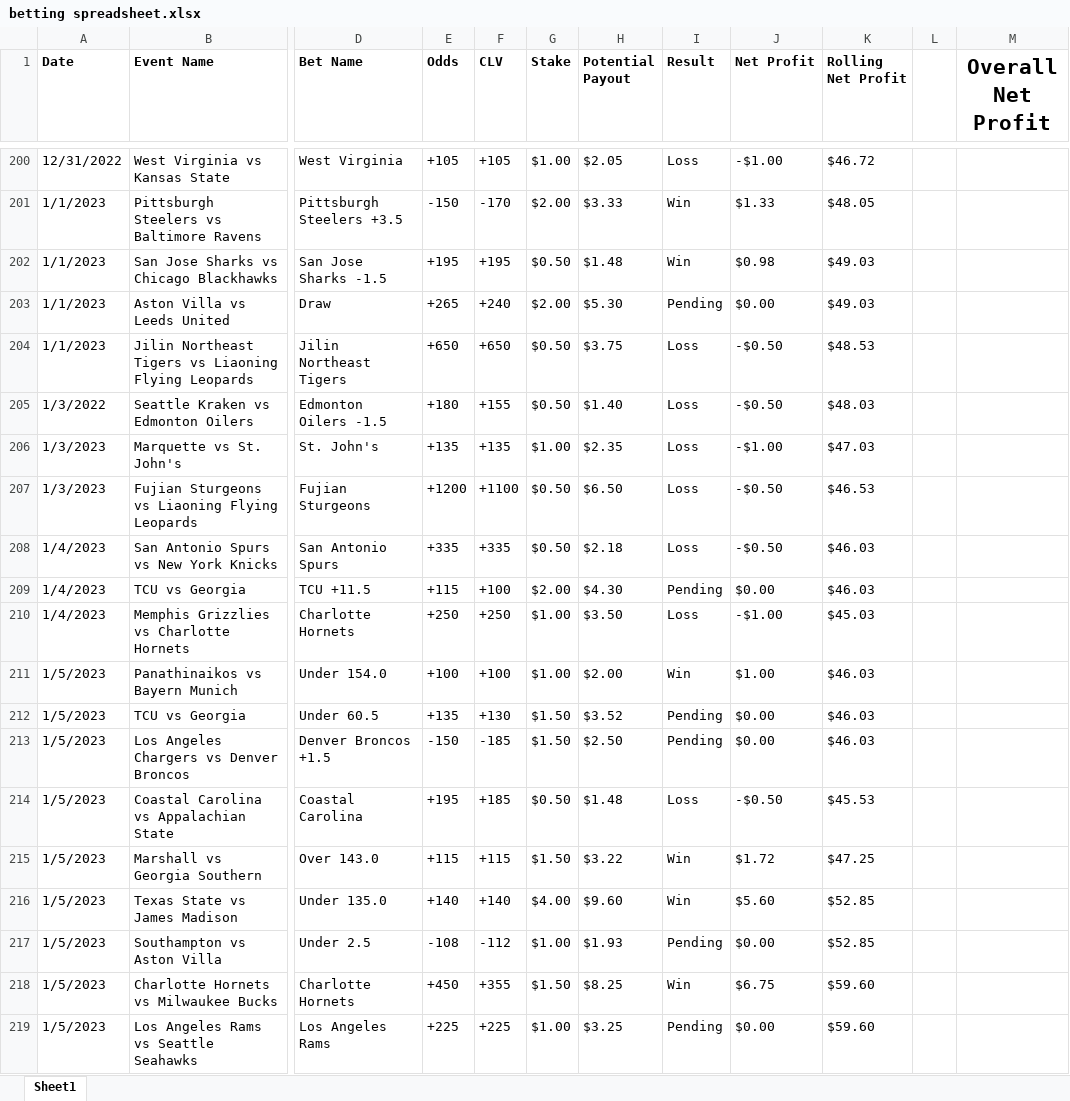
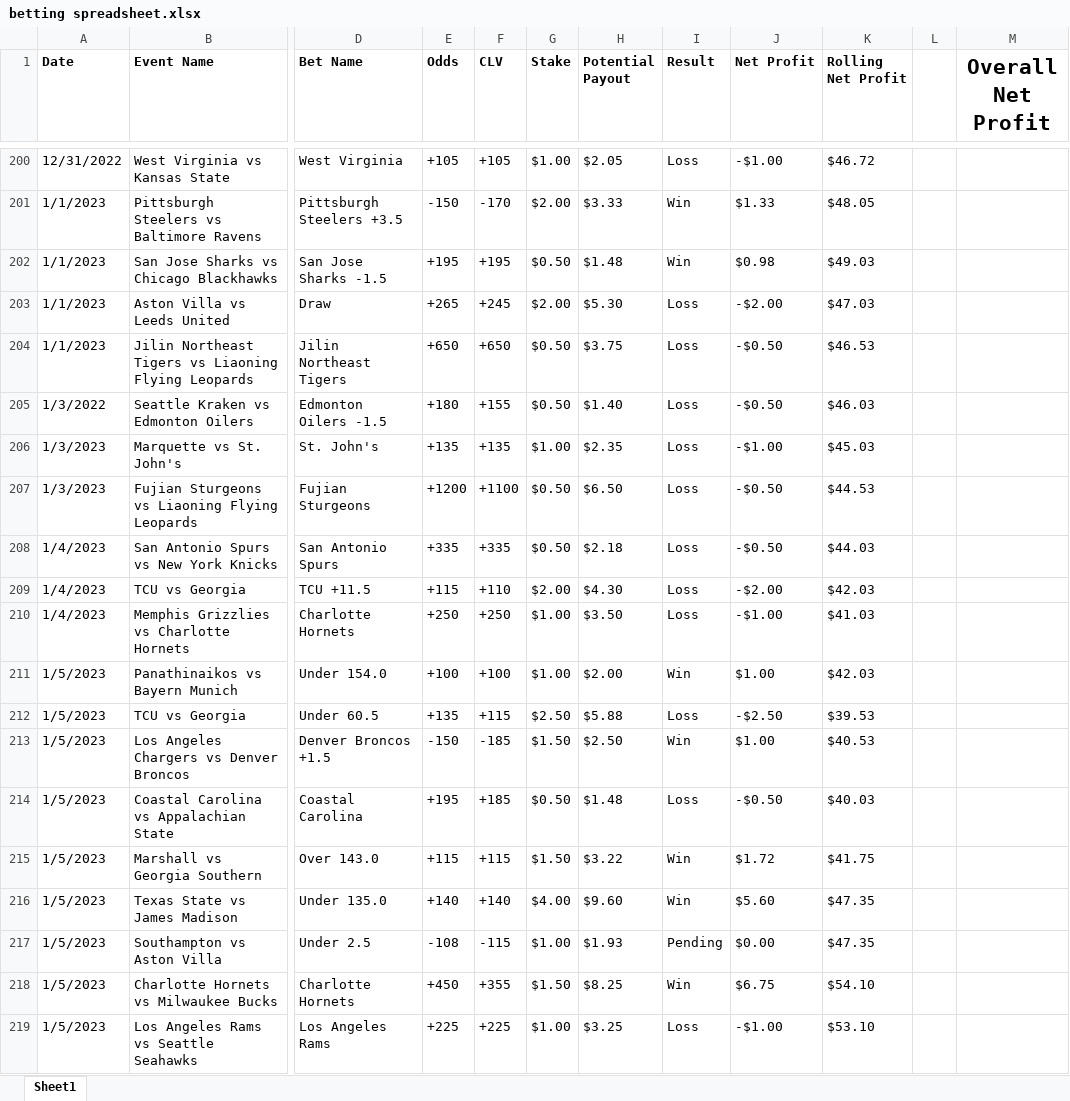
Before and after one commit to jacksebastian17/betting-algo, an Excel workbook: betting spreadsheet.xlsx, sheet Sheet1, drawn as a sheet; only a part is shown, gaps mark what is left out; values as stored, in another font and other column widths than the file's, no borders; charts and pictures and conditional formats not drawn; the diff covers the shown part only; the diff names each change by its address in the sheet, - before the commit and + after, or states it on an @@ line.

```diff
--- a/betting spreadsheet.xlsx (sheet Sheet1)
+++ b/betting spreadsheet.xlsx (sheet Sheet1)
-F203 (CLV): +240
+F203 (CLV): +245
-I203 (Result): Pending
+I203 (Result): Loss
-J203 (Net Profit): $0.00
+J203 (Net Profit): -$2.00
-K203 (Rolling Net Profit): $49.03
+K203 (Rolling Net Profit): $47.03
-K204 (Rolling Net Profit): $48.53
+K204 (Rolling Net Profit): $46.53
-K205 (Rolling Net Profit): $48.03
+K205 (Rolling Net Profit): $46.03
-K206 (Rolling Net Profit): $47.03
+K206 (Rolling Net Profit): $45.03
-K207 (Rolling Net Profit): $46.53
+K207 (Rolling Net Profit): $44.53
-K208 (Rolling Net Profit): $46.03
+K208 (Rolling Net Profit): $44.03
-F209 (CLV): +100
+F209 (CLV): +110
-I209 (Result): Pending
+I209 (Result): Loss
-J209 (Net Profit): $0.00
+J209 (Net Profit): -$2.00
-K209 (Rolling Net Profit): $46.03
+K209 (Rolling Net Profit): $42.03
-K210 (Rolling Net Profit): $45.03
+K210 (Rolling Net Profit): $41.03
-K211 (Rolling Net Profit): $46.03
+K211 (Rolling Net Profit): $42.03
-F212 (CLV): +130
+F212 (CLV): +115
-G212 (Stake): $1.50
+G212 (Stake): $2.50
-H212 (Potential Payout): $3.52
+H212 (Potential Payout): $5.88
-I212 (Result): Pending
+I212 (Result): Loss
-J212 (Net Profit): $0.00
+J212 (Net Profit): -$2.50
-K212 (Rolling Net Profit): $46.03
+K212 (Rolling Net Profit): $39.53
-I213 (Result): Pending
+I213 (Result): Win
-J213 (Net Profit): $0.00
+J213 (Net Profit): $1.00
-K213 (Rolling Net Profit): $46.03
+K213 (Rolling Net Profit): $40.53
-K214 (Rolling Net Profit): $45.53
+K214 (Rolling Net Profit): $40.03
-K215 (Rolling Net Profit): $47.25
+K215 (Rolling Net Profit): $41.75
-K216:K217 (Rolling Net Profit): $52.85
+K216:K217 (Rolling Net Profit): $47.35
-F217 (CLV): -112
+F217 (CLV): -115
-K218 (Rolling Net Profit): $59.60
+K218 (Rolling Net Profit): $54.10
-I219 (Result): Pending
+I219 (Result): Loss
-J219 (Net Profit): $0.00
+J219 (Net Profit): -$1.00
-K219 (Rolling Net Profit): $59.60
+K219 (Rolling Net Profit): $53.10
```
Also changed, not shown: 57 added rows, 7 removed rows and 21 edited cells elsewhere in this sheet, formulas that keep their value, charts or pictures, 3 other files.
